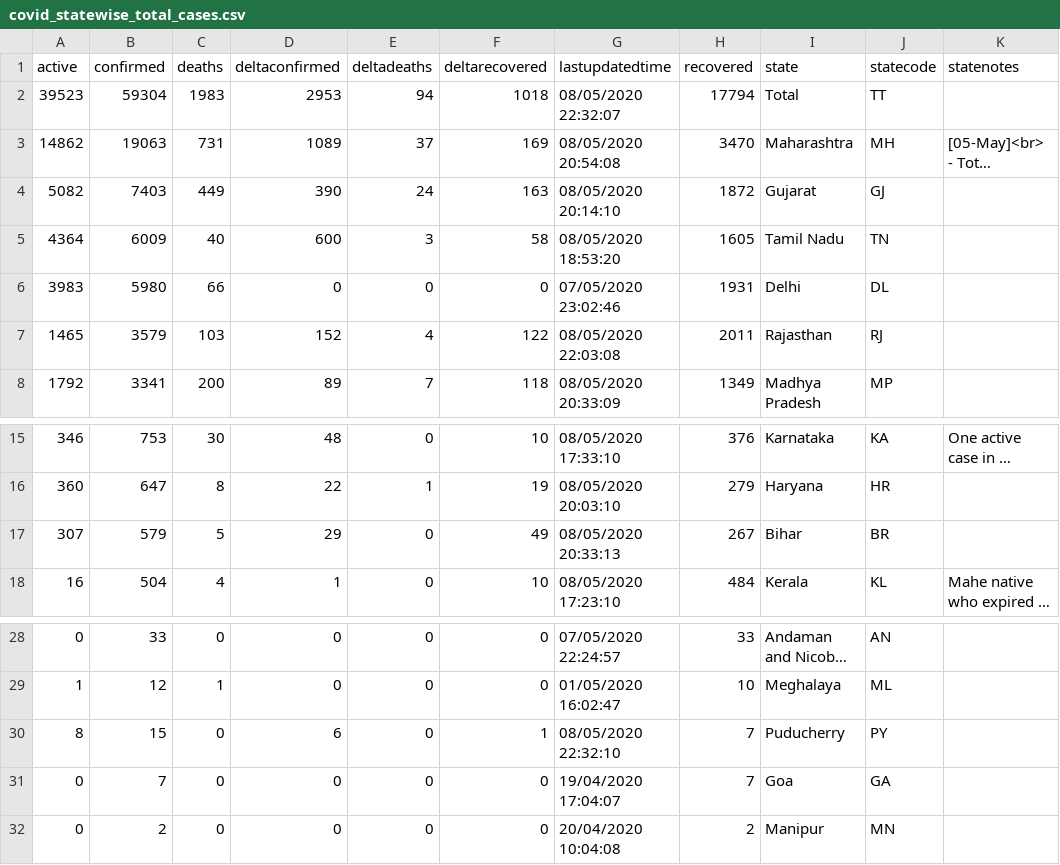
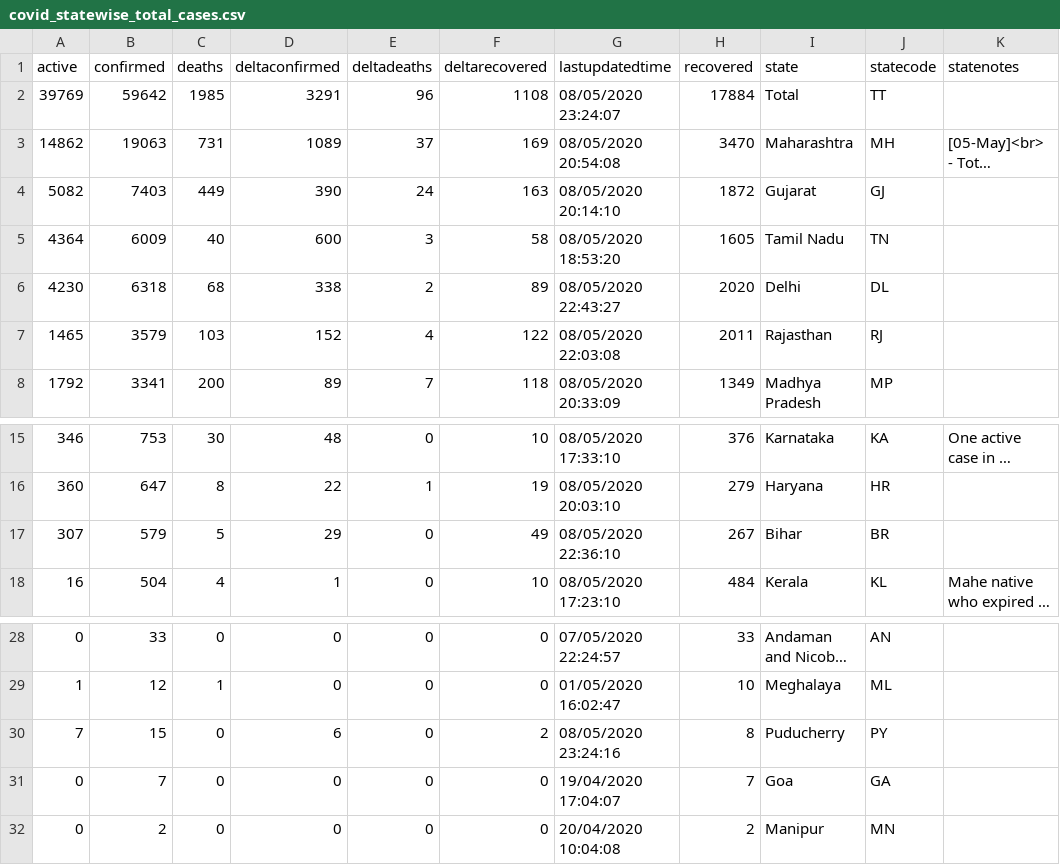
Before and after one commit to aayushgupta97/covid-dash, a CSV file: data/covid_statewise_total_cases.csv, drawn as a sheet; only a part is shown, gaps mark what is left out; long unchanged cells end in …; removed rows and columns are numbered as before the commit, all else as after; the diff names each change by its address in the sheet, - before the commit and + after, or states it on an @@ line.

```diff
--- a/data/covid_statewise_total_cases.csv
+++ b/data/covid_statewise_total_cases.csv
-row 2: 39523 | 59304 | 1983 | 2953 | 94 | 1018 | 08/05/2020 22:32:07 | 17794 | Total | TT
+row 2: 39769 | 59642 | 1985 | 3291 | 96 | 1108 | 08/05/2020 23:24:07 | 17884 | Total | TT
-row 6: 3983 | 5980 | 66 | 0 | 0 | 0 | 07/05/2020 23:02:46 | 1931 | Delhi | DL
+row 6: 4230 | 6318 | 68 | 338 | 2 | 89 | 08/05/2020 22:43:27 | 2020 | Delhi | DL
-G17 (lastupdatedtime): 08/05/2020 20:33:13
+G17 (lastupdatedtime): 08/05/2020 22:36:10
-A30 (active): 8
+A30 (active): 7
-F30 (deltarecovered): 1
+F30 (deltarecovered): 2
-G30 (lastupdatedtime): 08/05/2020 22:32:10
+G30 (lastupdatedtime): 08/05/2020 23:24:16
-H30 (recovered): 7
+H30 (recovered): 8
```
Also changed, not shown: data/COVID_countrywise_total_data.csv, data/covid_raw_gender_age_full.csv, 4 other files.
